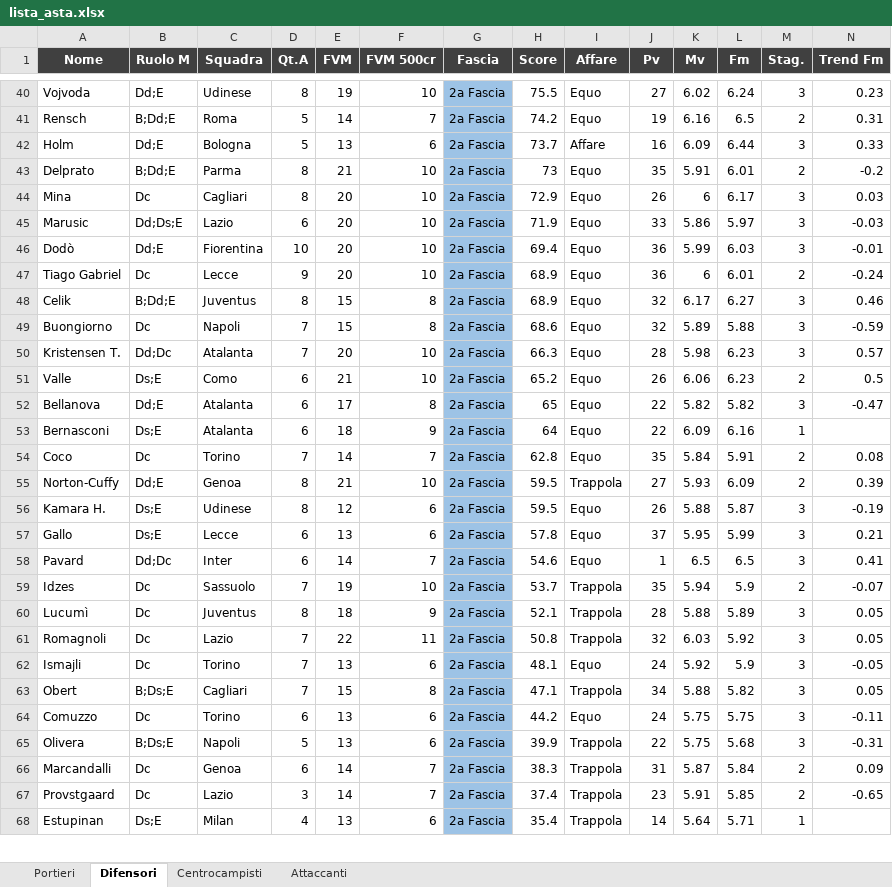
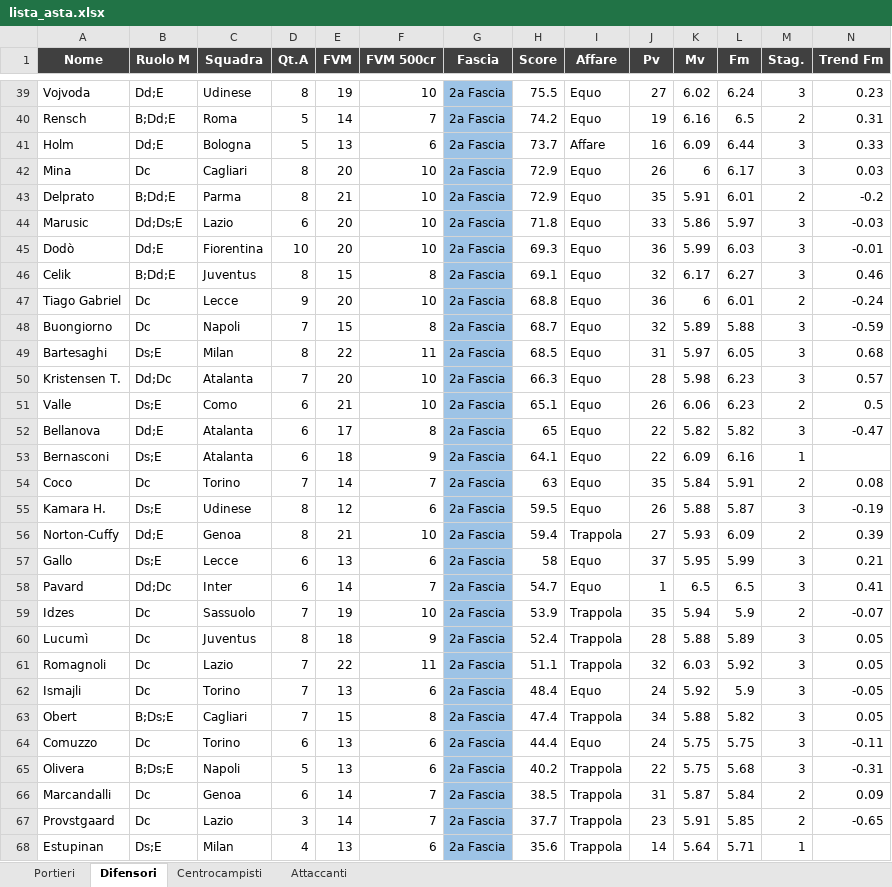
Before and after one commit to danielebaldo/fantaden, an Excel workbook: export/lista_asta.xlsx, sheet Difensori, drawn as a sheet; only a part is shown, gaps mark what is left out; values as stored, in another font and other column widths than the file's, no borders; removed rows and columns are numbered as before the commit, all else as after; rows hold the shown columns only; the diff covers the shown part only; the diff names each change by its address in the sheet, - before the commit and + after, or states it on an @@ line.

```diff
--- a/export/lista_asta.xlsx (sheet Difensori)
+++ b/export/lista_asta.xlsx (sheet Difensori)
-row 43: Delprato | B;Dd;E | Parma | 8 | 21 | 10 | 2a Fascia | 73 | Equo | 35 | 5.91 | 6.01 | 2 | -0.2
+row 43: Delprato | B;Dd;E | Parma | 8 | 21 | 10 | 2a Fascia | 72.9 | Equo | 35 | 5.91 | 6.01 | 2 | -0.2
-H44 (Score): 71.9
+H44 (Score): 71.8
-H45 (Score): 69.4
+H45 (Score): 69.3
-row 47: Tiago Gabriel | Dc | Lecce | 9 | 20 | 10 | 2a Fascia | 68.9 | Equo | 36 | 6 | 6.01 | 2 | -0.24
-H46 (Score): 68.9
+H46 (Score): 69.1
+row 47: Tiago Gabriel | Dc | Lecce | 9 | 20 | 10 | 2a Fascia | 68.8 | Equo | 36 | 6 | 6.01 | 2 | -0.24
-H48 (Score): 68.6
+H48 (Score): 68.7
+row 49: Bartesaghi | Ds;E | Milan | 8 | 22 | 11 | 2a Fascia | 68.5 | Equo | 31 | 5.97 | 6.05 | 3 | 0.68
-H51 (Score): 65.2
+H51 (Score): 65.1
-H53 (Score): 64
+H53 (Score): 64.1
-H54 (Score): 62.8
+H54 (Score): 63
-row 55: Norton-Cuffy | Dd;E | Genoa | 8 | 21 | 10 | 2a Fascia | 59.5 | Trappola | 27 | 5.93 | 6.09 | 2 | 0.39
+row 56: Norton-Cuffy | Dd;E | Genoa | 8 | 21 | 10 | 2a Fascia | 59.4 | Trappola | 27 | 5.93 | 6.09 | 2 | 0.39
-H57 (Score): 57.8
+H57 (Score): 58
-H58 (Score): 54.6
+H58 (Score): 54.7
-H59 (Score): 53.7
+H59 (Score): 53.9
-H60 (Score): 52.1
+H60 (Score): 52.4
-H61 (Score): 50.8
+H61 (Score): 51.1
-H62 (Score): 48.1
+H62 (Score): 48.4
-H63 (Score): 47.1
+H63 (Score): 47.4
-H64 (Score): 44.2
+H64 (Score): 44.4
-H65 (Score): 39.9
+H65 (Score): 40.2
-H66 (Score): 38.3
+H66 (Score): 38.5
-H67 (Score): 37.4
+H67 (Score): 37.7
-H68 (Score): 35.4
+H68 (Score): 35.6
```
Also changed, not shown: 5 added rows, 7 removed rows and 76 edited cells elsewhere in this sheet, sheet Portieri, sheet Attaccanti, sheet Centrocampisti, 5 other files.
